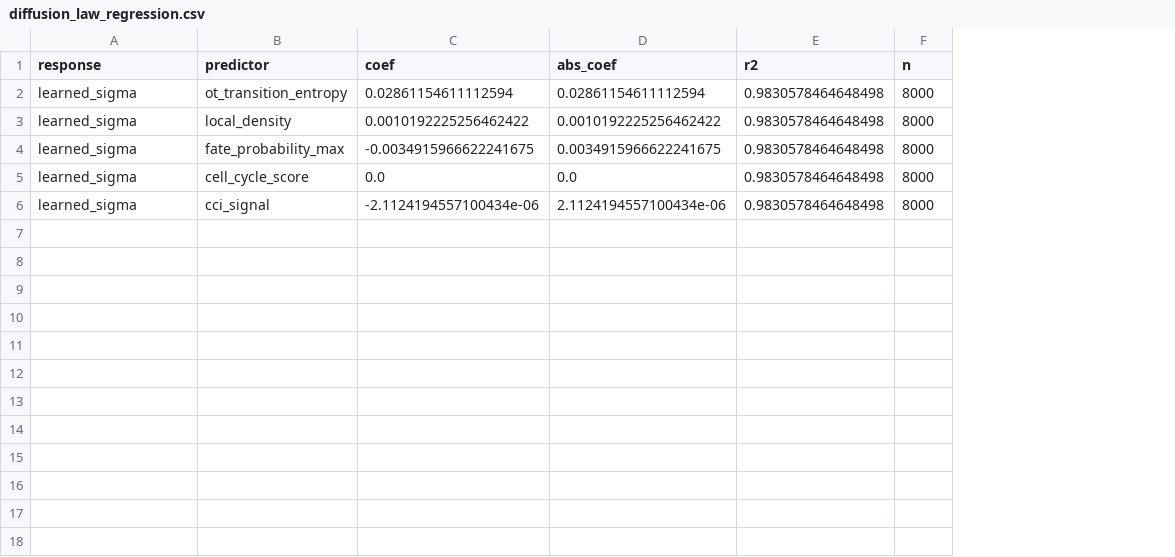
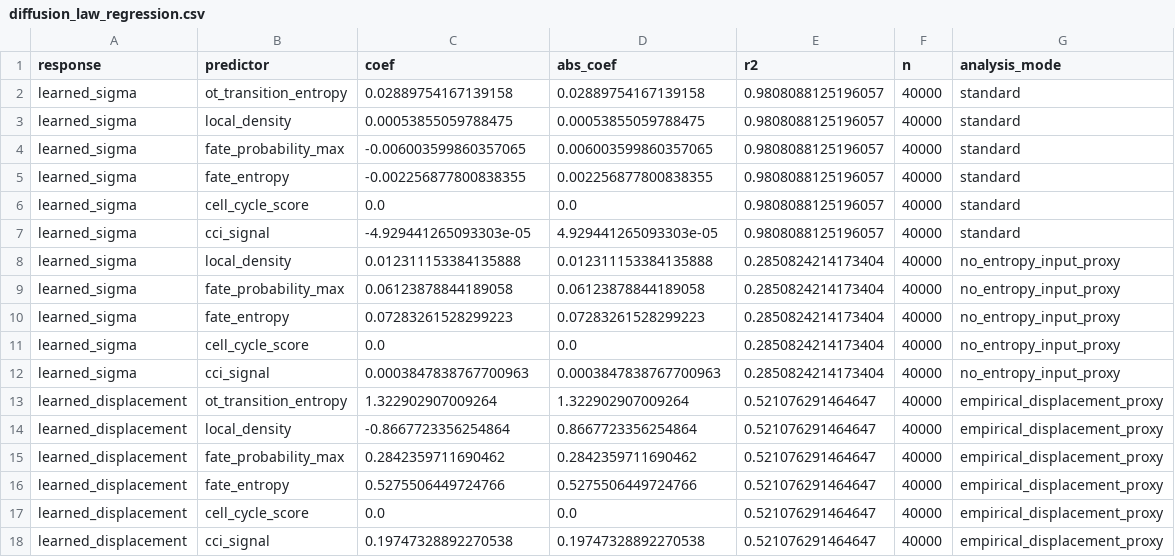
Before and after one commit to PeiXiangWang/devvcell_virtual_cell, a CSV file: tables/diffusion_law_regression.csv, drawn as a sheet; addresses are those after the commit; the diff names each change by its address in the sheet, - before the commit and + after, or states it on an @@ line.

```diff
--- a/tables/diffusion_law_regression.csv
+++ b/tables/diffusion_law_regression.csv
+column G (analysis_mode), rows 2-4: all standard; rows 6-7: standard | standard
-C2 (coef): 0.02861154611112594
+C2 (coef): 0.02889754167139158
-D2 (abs_coef): 0.02861154611112594
+D2 (abs_coef): 0.02889754167139158
-E2:E4 (r2): 0.9830578464648498
+E2:E4 (r2): 0.9808088125196057
-F2:F4 (n): 8000
+F2:F4 (n): 40000
-C3 (coef): 0.0010192225256462422
+C3 (coef): 0.00053855059788475
-D3 (abs_coef): 0.0010192225256462422
+D3 (abs_coef): 0.00053855059788475
-C4 (coef): -0.0034915966622241675
+C4 (coef): -0.006003599860357065
-D4 (abs_coef): 0.0034915966622241675
+D4 (abs_coef): 0.006003599860357065
+row 5: learned_sigma | fate_entropy | -0.002256877800838355 | 0.002256877800838355 | 0.9808088125196057 | 40000 | standard
-E6:E7 (r2): 0.9830578464648498
+E6:E7 (r2): 0.9808088125196057
-F6:F7 (n): 8000
+F6:F7 (n): 40000
-C7 (coef): -2.1124194557100434e-06
+C7 (coef): -4.929441265093303e-05
-D7 (abs_coef): 2.1124194557100434e-06
+D7 (abs_coef): 4.929441265093303e-05
+row 8: learned_sigma | local_density | 0.012311153384135888 | 0.012311153384135888 | 0.2850824214173404 | 40000 | no_entropy_input_proxy
+row 9: learned_sigma | fate_probability_max | 0.06123878844189058 | 0.06123878844189058 | 0.2850824214173404 | 40000 | no_entropy_input_proxy
+row 10: learned_sigma | fate_entropy | 0.07283261528299223 | 0.07283261528299223 | 0.2850824214173404 | 40000 | no_entropy_input_proxy
+row 11: learned_sigma | cell_cycle_score | 0.0 | 0.0 | 0.2850824214173404 | 40000 | no_entropy_input_proxy
+row 12: learned_sigma | cci_signal | 0.0003847838767700963 | 0.0003847838767700963 | 0.2850824214173404 | 40000 | no_entropy_input_proxy
+row 13: learned_displacement | ot_transition_entropy | 1.322902907009264 | 1.322902907009264 | 0.521076291464647 | 40000 | empirical_displacement_proxy
+row 14: learned_displacement | local_density | -0.8667723356254864 | 0.8667723356254864 | 0.521076291464647 | 40000 | empirical_displacement_proxy
+row 15: learned_displacement | fate_probability_max | 0.2842359711690462 | 0.2842359711690462 | 0.521076291464647 | 40000 | empirical_displacement_proxy
+row 16: learned_displacement | fate_entropy | 0.5275506449724766 | 0.5275506449724766 | 0.521076291464647 | 40000 | empirical_displacement_proxy
+row 17: learned_displacement | cell_cycle_score | 0.0 | 0.0 | 0.521076291464647 | 40000 | empirical_displacement_proxy
+row 18: learned_displacement | cci_signal | 0.19747328892270538 | 0.19747328892270538 | 0.521076291464647 | 40000 | empirical_displacement_proxy
```
Also changed, not shown: tables/birth_death_law.csv, tables/cci_branch_bias.csv, 56 other files.
